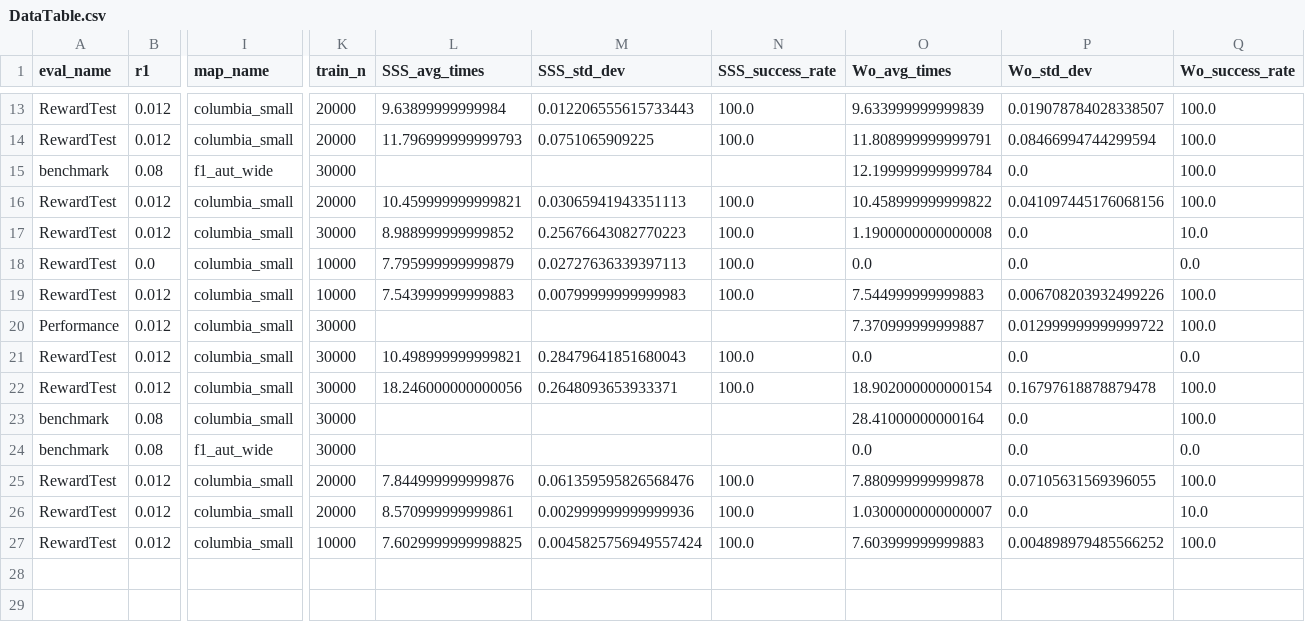
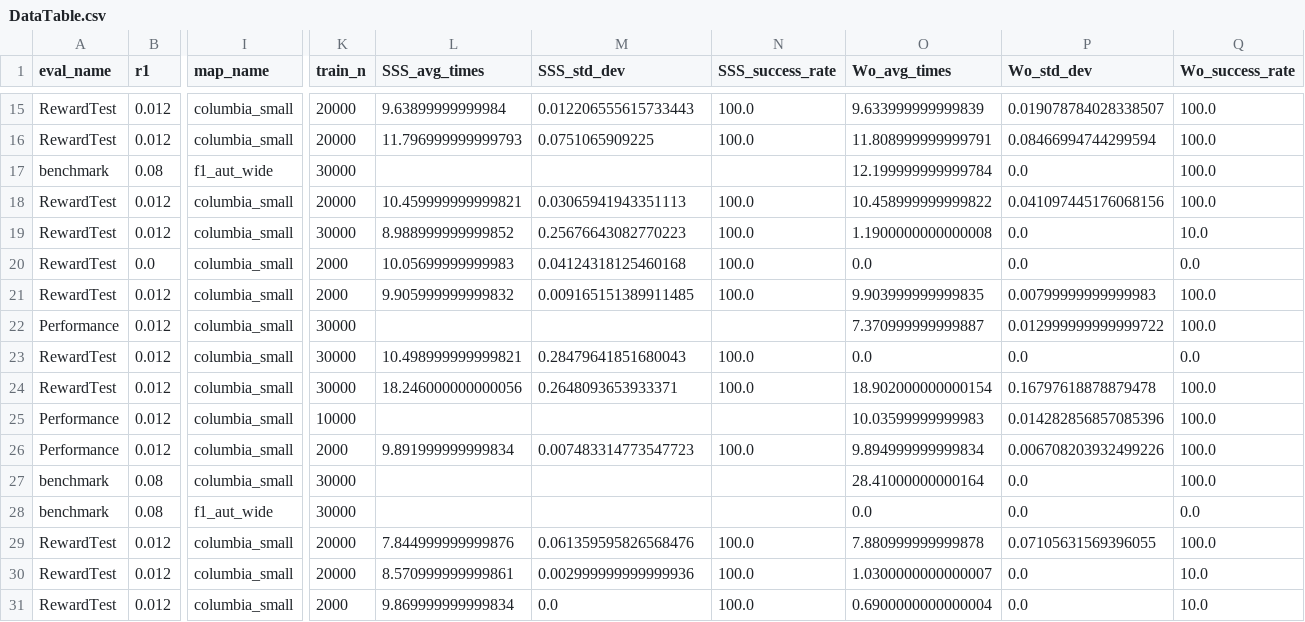
Before and after one commit to BDEvan5/SuperSafety, a CSV file: DataAnalysis/DataTable.csv, drawn as a sheet; only a part is shown, gaps mark what is left out; addresses are those after the commit; rows hold the shown columns only; the diff covers the shown part only; the diff names each change by its address in the sheet, - before the commit and + after, or states it on an @@ line.

```diff
--- a/DataAnalysis/DataTable.csv
+++ b/DataAnalysis/DataTable.csv
-K20:K21 (train_n): 10000
+K20:K21 (train_n): 2000
-L20 (SSS_avg_times): 7.795999999999879
+L20 (SSS_avg_times): 10.05699999999983
-M20 (SSS_std_dev): 0.02727636339397113
+M20 (SSS_std_dev): 0.04124318125460168
-L21 (SSS_avg_times): 7.543999999999883
+L21 (SSS_avg_times): 9.905999999999832
-M21 (SSS_std_dev): 0.00799999999999983
+M21 (SSS_std_dev): 0.009165151389911485
-O21 (Wo_avg_times): 7.544999999999883
+O21 (Wo_avg_times): 9.903999999999835
-P21 (Wo_std_dev): 0.006708203932499226
+P21 (Wo_std_dev): 0.00799999999999983
+row 25: Performance | 0.012 | columbia_small | 10000 |  |  |  | 10.03599999999983 | 0.014282856857085396 | 100.0
+row 26: Performance | 0.012 | columbia_small | 2000 | 9.891999999999834 | 0.007483314773547723 | 100.0 | 9.894999999999834 | 0.006708203932499226 | 100.0
-K31 (train_n): 10000
+K31 (train_n): 2000
-L31 (SSS_avg_times): 7.6029999999998825
+L31 (SSS_avg_times): 9.869999999999834
-M31 (SSS_std_dev): 0.0045825756949557424
+M31 (SSS_std_dev): 0.0
-O31 (Wo_avg_times): 7.603999999999883
+O31 (Wo_avg_times): 0.6900000000000004
-P31 (Wo_std_dev): 0.004898979485566252
+P31 (Wo_std_dev): 0.0
-Q31 (Wo_success_rate): 100.0
+Q31 (Wo_success_rate): 10.0
```
Also changed, not shown: 2 added rows and 18 edited cells elsewhere in this file, 7 other files.
